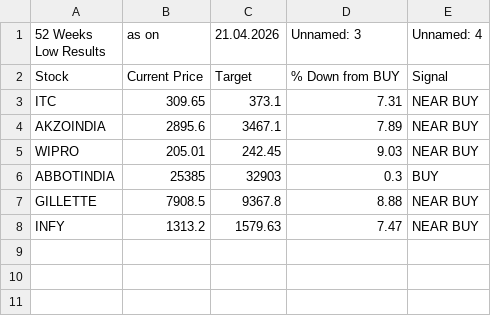
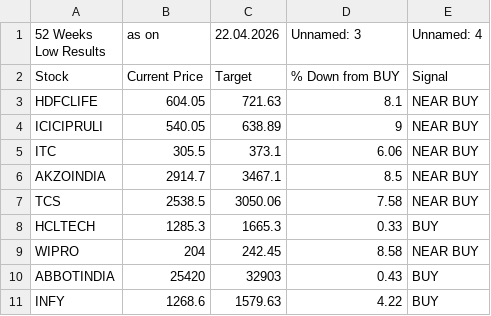
Before and after one commit to mojiburrahaman25/stock-output, a CSV file: 52 Weeks Low.csv, drawn as a sheet.

```diff
--- a/52 Weeks Low.csv
+++ b/52 Weeks Low.csv
@@ -1,8 +1,11 @@
-52 Weeks Low Results,as on,21.04.2026,Unnamed: 3,Unnamed: 4
+52 Weeks Low Results,as on,22.04.2026,Unnamed: 3,Unnamed: 4
 Stock,Current Price,Target,% Down from BUY,Signal
-ITC,309.65,373.1,7.31,NEAR BUY
-AKZOINDIA,2895.6,3467.1,7.89,NEAR BUY
-WIPRO,205.01,242.45,9.03,NEAR BUY
-ABBOTINDIA,25385,32903,0.3,BUY
-GILLETTE,7908.5,9367.8,8.88,NEAR BUY
-INFY,1313.2,1579.63,7.47,NEAR BUY
+HDFCLIFE,604.05,721.63,8.1,NEAR BUY
+ICICIPRULI,540.05,638.89,9,NEAR BUY
+ITC,305.5,373.1,6.06,NEAR BUY
+AKZOINDIA,2914.7,3467.1,8.5,NEAR BUY
+TCS,2538.5,3050.06,7.58,NEAR BUY
+HCLTECH,1285.3,1665.3,0.33,BUY
+WIPRO,204,242.45,8.58,NEAR BUY
+ABBOTINDIA,25420,32903,0.43,BUY
+INFY,1268.6,1579.63,4.22,BUY
```
Also changed, not shown: BUY List.csv, ENVELOP.csv, 6 other files.
